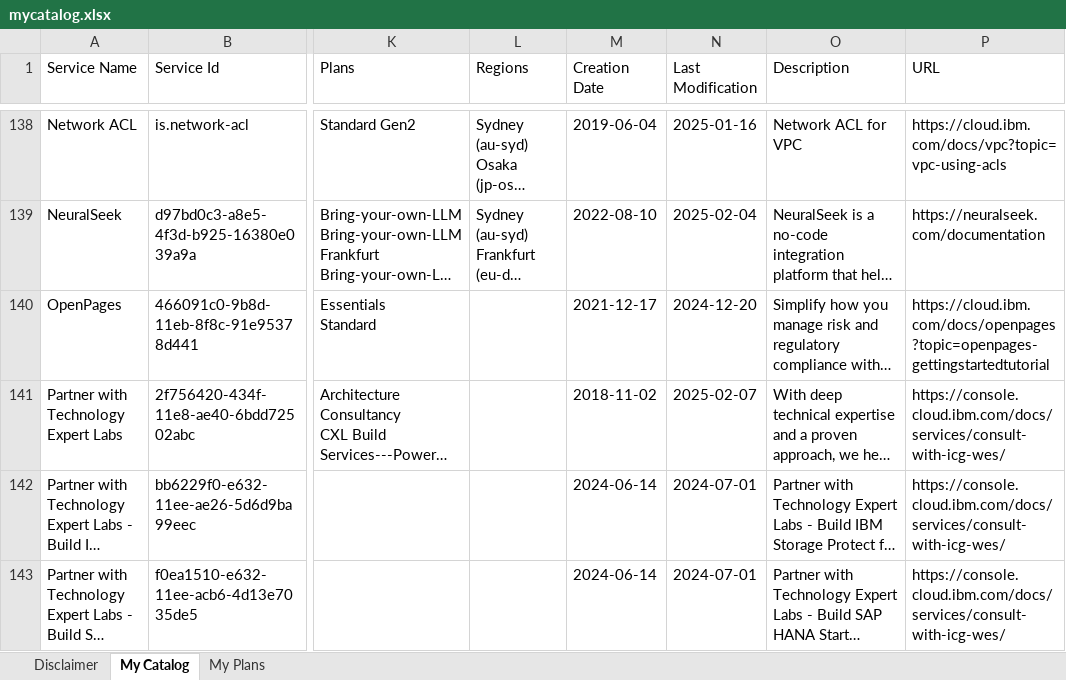
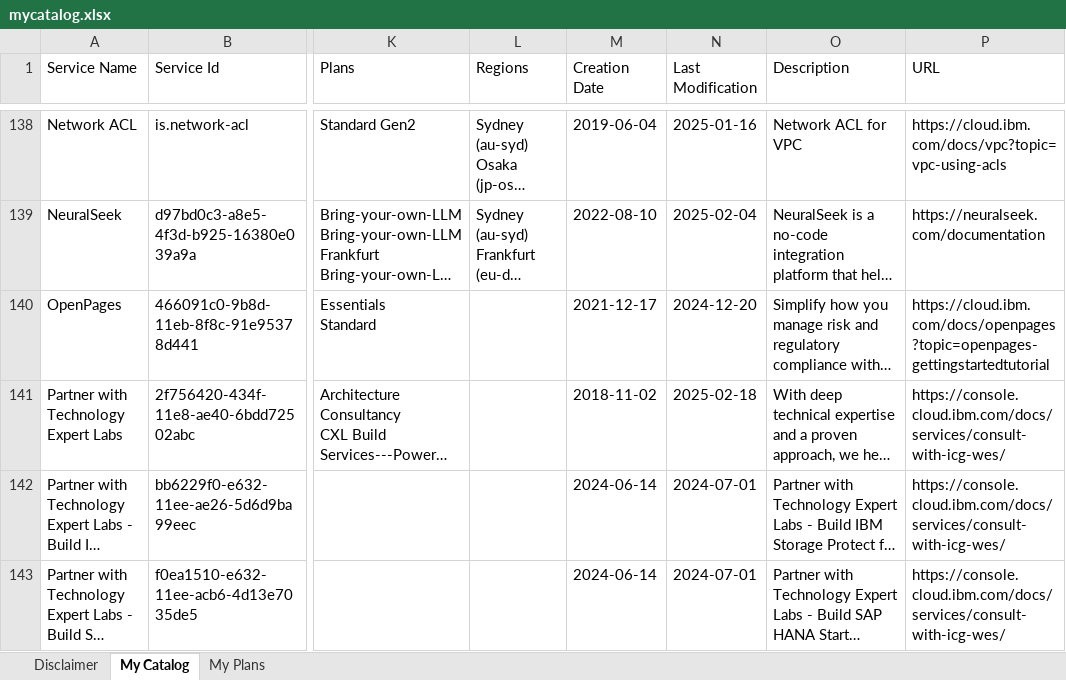
Before and after one commit to l2fprod/mycatalog, an Excel workbook: docs/generated/mycatalog.xlsx, sheet My Catalog, drawn as a sheet; only a part is shown, gaps mark what is left out; long unchanged cells end in …; values as stored, in another font and other column widths than the file's, no borders; the diff names each change by its address in the sheet, - before the commit and + after, or states it on an @@ line.

```diff
--- a/docs/generated/mycatalog.xlsx (sheet My Catalog)
+++ b/docs/generated/mycatalog.xlsx (sheet My Catalog)
-N141 (Last Modification): 2025-02-07
+N141 (Last Modification): 2025-02-18
```
Also changed, not shown: 7 other files.
